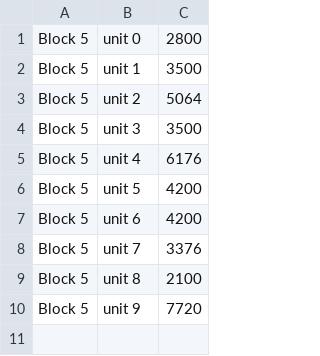
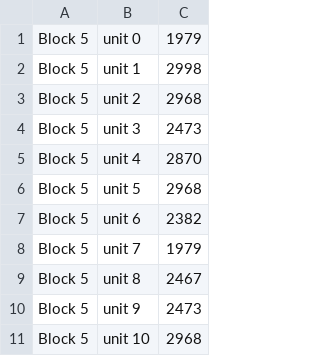
Before and after one commit to BlockTool/BlockTool, a CSV file: data/3D Model/DemoGH/csv/bta_5.csv, drawn as a sheet.

```diff
--- a/data/3D Model/DemoGH/csv/bta_5.csv
+++ b/data/3D Model/DemoGH/csv/bta_5.csv
@@ -1,10 +1,11 @@
-Block 5,unit 0,2800
-Block 5,unit 1,3500
-Block 5,unit 2,5064
-Block 5,unit 3,3500
-Block 5,unit 4,6176
-Block 5,unit 5,4200
-Block 5,unit 6,4200
-Block 5,unit 7,3376
-Block 5,unit 8,2100
-Block 5,unit 9,7720
+Block 5,unit 0,1979
+Block 5,unit 1,2998
+Block 5,unit 2,2968
+Block 5,unit 3,2473
+Block 5,unit 4,2870
+Block 5,unit 5,2968
+Block 5,unit 6,2382
+Block 5,unit 7,1979
+Block 5,unit 8,2467
+Block 5,unit 9,2473
+Block 5,unit 10,2968
```
Also changed, not shown: data/3D Model/DemoGH/csv/BTA_Summary.csv, data/3D Model/DemoGH/csv/bta_3.csv, 5 other files.
